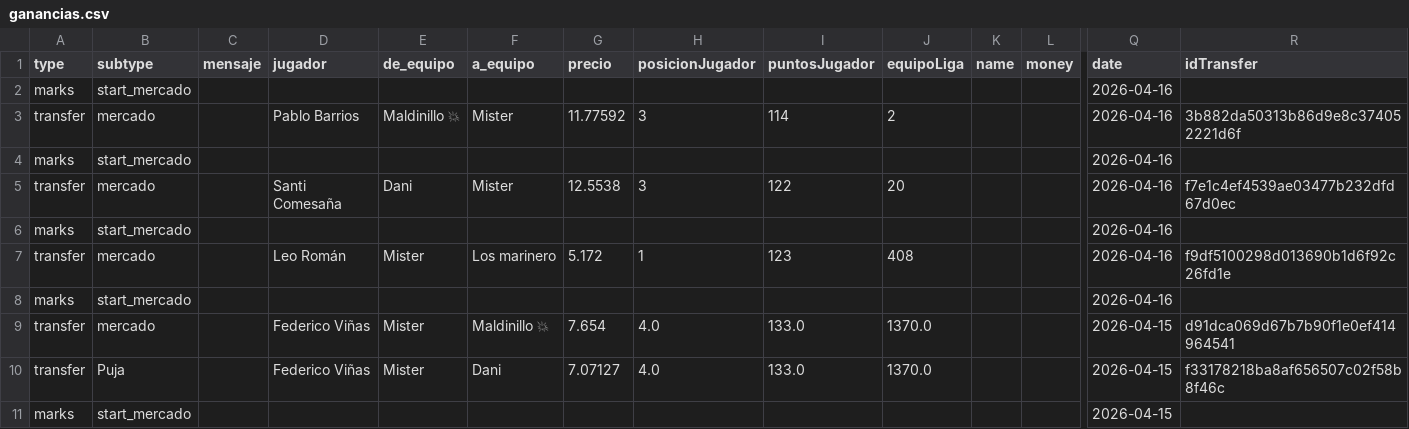
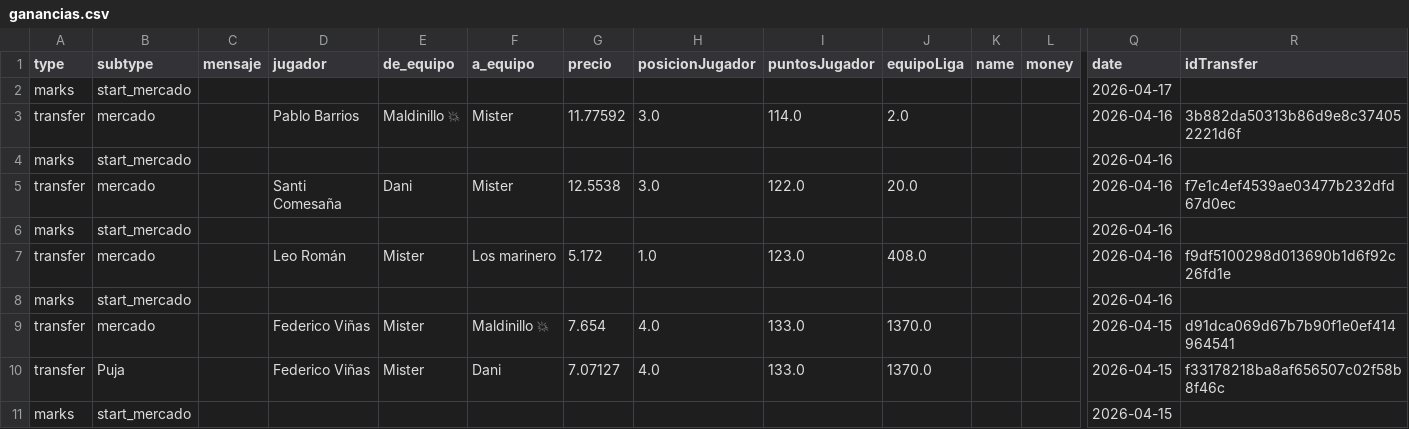
Before and after one commit to javica98/MisterFantasy_analytics, a CSV file: data/processed/ganancias.csv, drawn as a sheet; only a part is shown, gaps mark what is left out; removed rows and columns are numbered as before the commit, all else as after; rows hold the shown columns only; the diff names each change by its address in the sheet, - before the commit and + after, or states it on an @@ line.

```diff
--- a/data/processed/ganancias.csv
+++ b/data/processed/ganancias.csv
+row 2: marks | start_mercado |  |  |  |  |  |  |  |  |  |  | 2026-04-17
+row 3: transfer | mercado |  | Pablo Barrios | Maldinillo 💥 | Mister | 11.77592 | 3.0 | 114.0 | 2.0 |  |  | 2026-04-16 | 3b882da50313b86d9e8c374052221d6f
-D5 (jugador): Pablo Barrios
+D5 (jugador): Santi Comesaña
-E5 (de_equipo): Maldinillo 💥
+E5 (de_equipo): Dani
-G5 (precio): 11.77592
+G5 (precio): 12.5538
-H5 (posicionJugador): 3
+H5 (posicionJugador): 3.0
-I5 (puntosJugador): 114
+I5 (puntosJugador): 122.0
-J5 (equipoLiga): 2
+J5 (equipoLiga): 20.0
-R5 (idTransfer): 3b882da50313b86d9e8c374052221d6f
+R5 (idTransfer): f7e1c4ef4539ae03477b232dfd67d0ec
-row 5: transfer | mercado |  | Santi Comesaña | Dani | Mister | 12.5538 | 3 | 122 | 20 |  |  | 2026-04-16 | f7e1c4ef4539ae03477b232dfd67d0ec
-row 6: marks | start_mercado |  |  |  |  |  |  |  |  |  |  | 2026-04-16
-H7 (posicionJugador): 1
+H7 (posicionJugador): 1.0
-I7 (puntosJugador): 123
+I7 (puntosJugador): 123.0
-J7 (equipoLiga): 408
+J7 (equipoLiga): 408.0
```
Also changed, not shown: data/processed/jornadas.csv, data/processed/mercado.csv, 1 other file.
